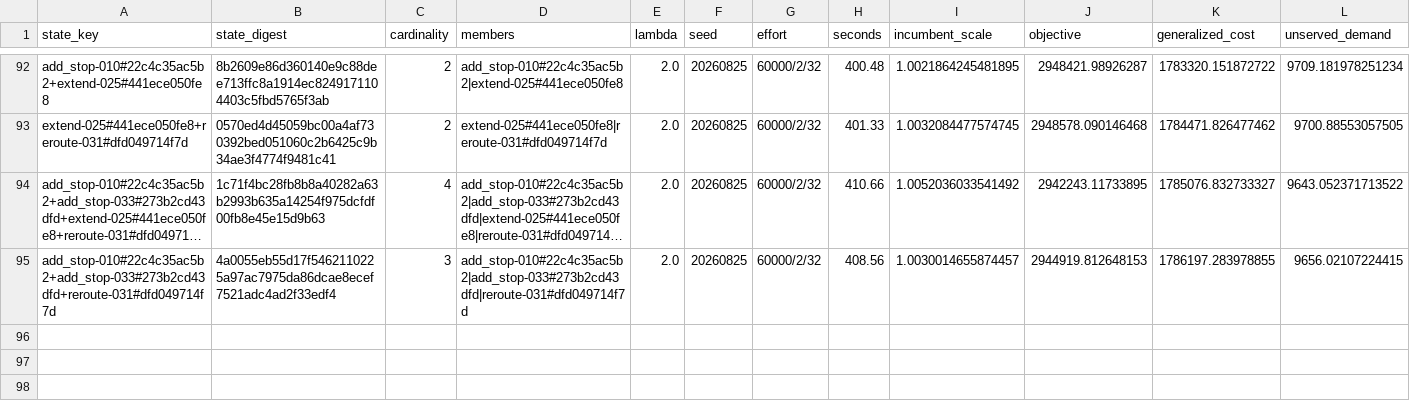
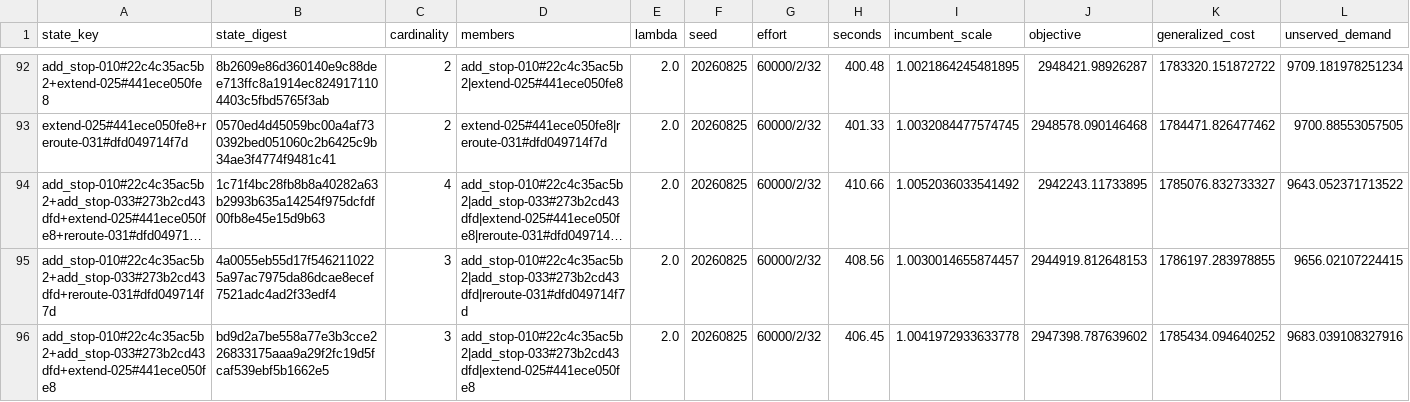
Before and after one commit to ian-gregory94/cota-route-optimization, a CSV file: outputs/exp3/stageA_states.csv, drawn as a sheet; only a part is shown, gaps mark what is left out; long unchanged cells end in …; rows hold the shown columns only; the diff names each change by its address in the sheet, - before the commit and + after, or states it on an @@ line.

```diff
--- a/outputs/exp3/stageA_states.csv
+++ b/outputs/exp3/stageA_states.csv
+row 96: add_stop-010#22c4c35ac5b2+add_stop-033#273b2cd43dfd+extend-025#441ece050fe8 | bd9d2a7be558a77e3b3cce226833175aaa9a29f2fc19d5fcaf539ebf5b1662e5 | 3 | add_stop-010#22c4c35ac5b2|add_stop-033#273b2cd43dfd|extend-025#441ece050fe8 | 2.0 | 20260825 | 60000/2/32 | 406.45 | 1.0041972933633778 | 2947398.787639602 | 1785434.094640252 | 9683.039108327916
```
Also changed, not shown: 4 other files.
